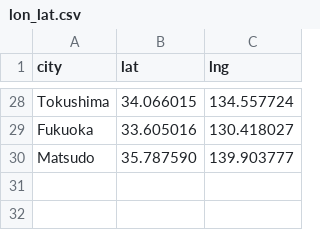
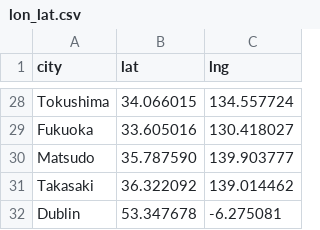
Before and after one commit to Ymgc19/Ymgc19.github.io, a CSV file: access_data/lon_lat.csv, drawn as a sheet; only a part is shown, gaps mark what is left out; the diff names each change by its address in the sheet, - before the commit and + after, or states it on an @@ line.

```diff
--- a/access_data/lon_lat.csv
+++ b/access_data/lon_lat.csv
+row 31: Takasaki | 36.322092 | 139.014462
+row 32: Dublin | 53.347678 | -6.275081
```
Also changed, not shown: access_data/personal_region.csv, access_data/researchmap_region.csv, 6 other files.
